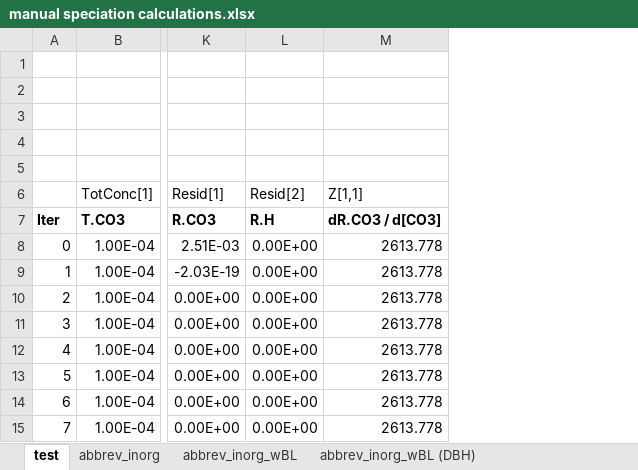
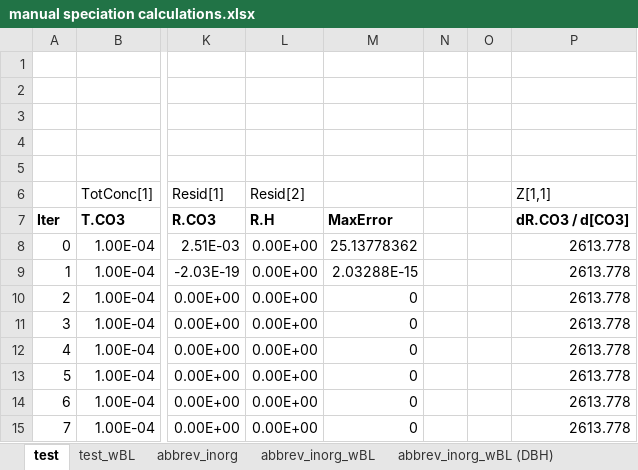
Before and after one commit to WindwardEnv/BLMEngineInR, an Excel workbook: scrap/manual speciation calculations.xlsx, sheet test, drawn as a sheet; only a part is shown, gaps mark what is left out; values as stored, in another font and other column widths than the file's, no borders; the diff covers the shown part only; the diff names each change by its address in the sheet, - before the commit and + after, or states it on an @@ line.

```diff
--- a/scrap/manual speciation calculations.xlsx (sheet test)
+++ b/scrap/manual speciation calculations.xlsx (sheet test)
+sheet tab: test_wBL
+column M, rows 7-15: MaxError | 25.13778362 | 2.03288E-15 | 0 | 0 | 0 | 0 | 0 | 0
+column N, empty
+column O, empty
```
Also changed, not shown: 24 added rows elsewhere in this sheet, sheet abbrev_inorg_wBL, formulas that keep their value, 4 other files.
